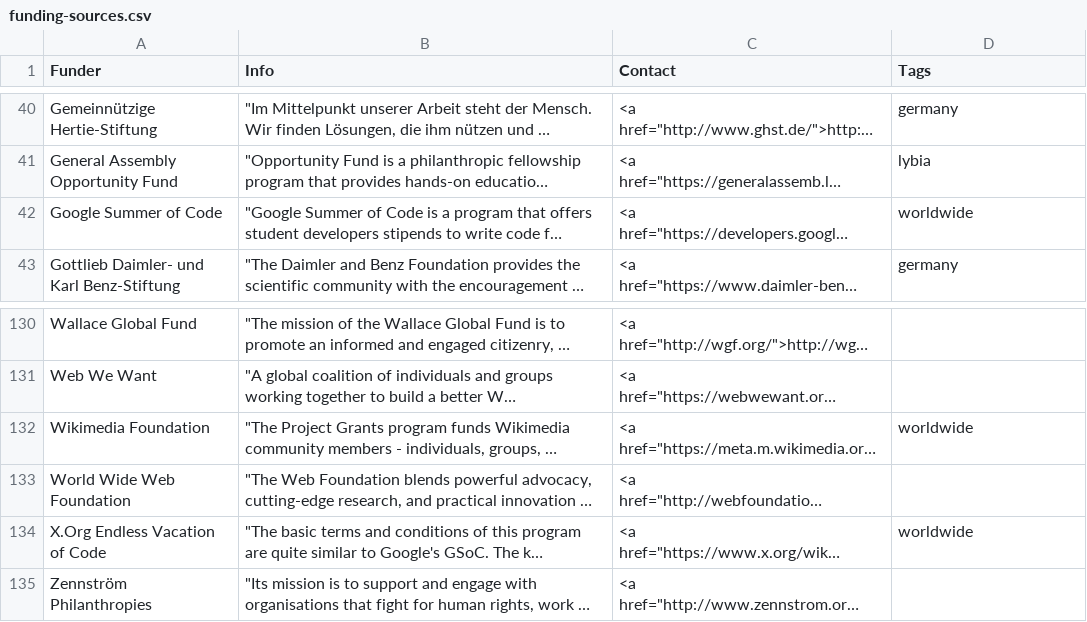
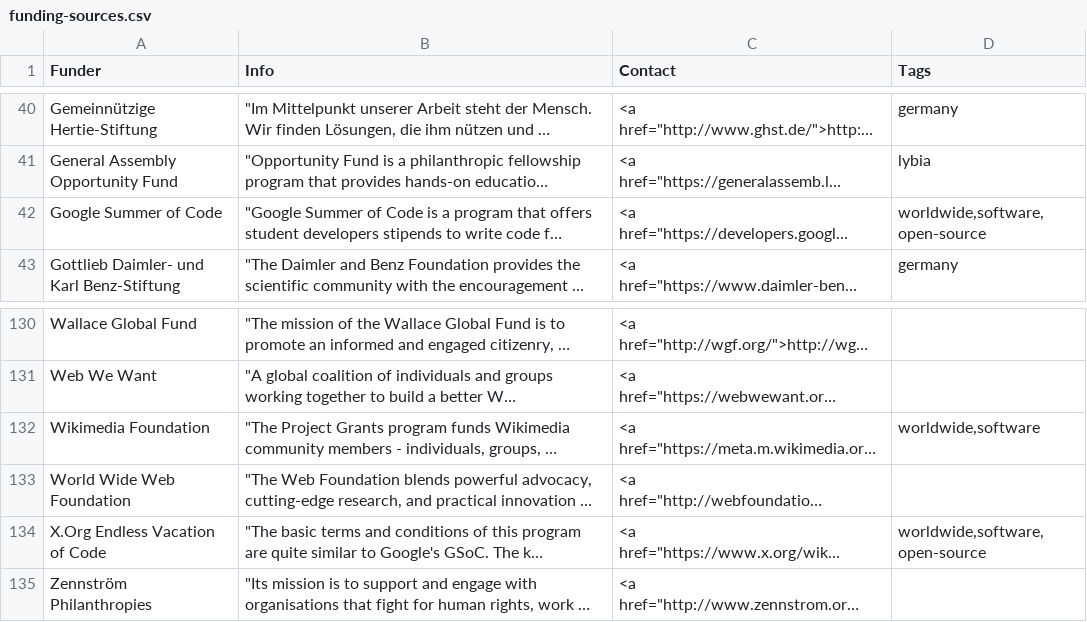
Before and after one commit to sebkur/funding-2.0, a CSV file: data/funding-sources.csv, drawn as a sheet; only a part is shown, gaps mark what is left out; long unchanged cells end in …; the diff names each change by its address in the sheet, - before the commit and + after, or states it on an @@ line.

Commit message:
CSV: add some software and open-source tags

```diff
--- a/data/funding-sources.csv
+++ b/data/funding-sources.csv
-D42 (Tags): worldwide
+D42 (Tags): worldwide,software,open-source
-D132 (Tags): worldwide
+D132 (Tags): worldwide,software
-D134 (Tags): worldwide
+D134 (Tags): worldwide,software,open-source
```
